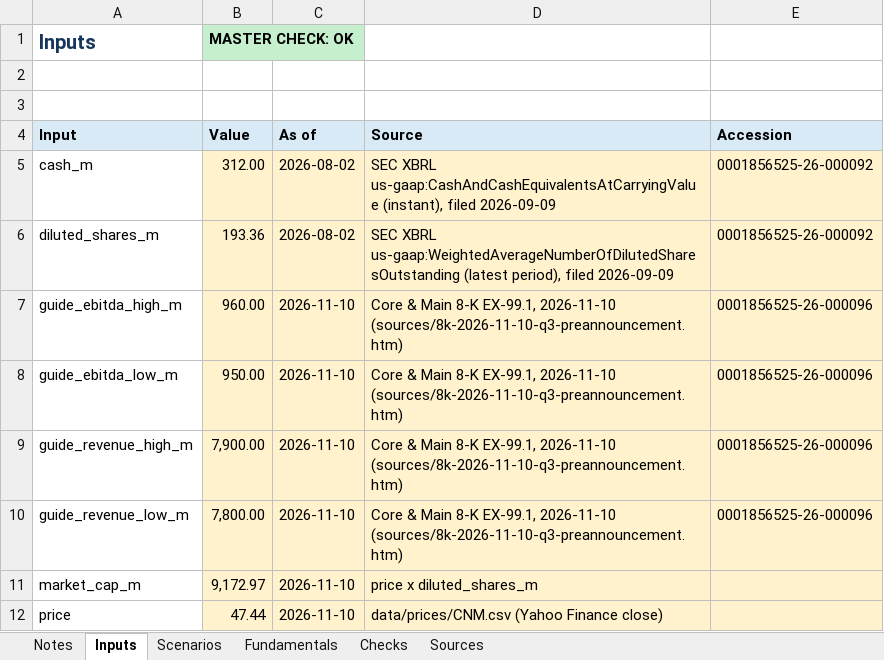
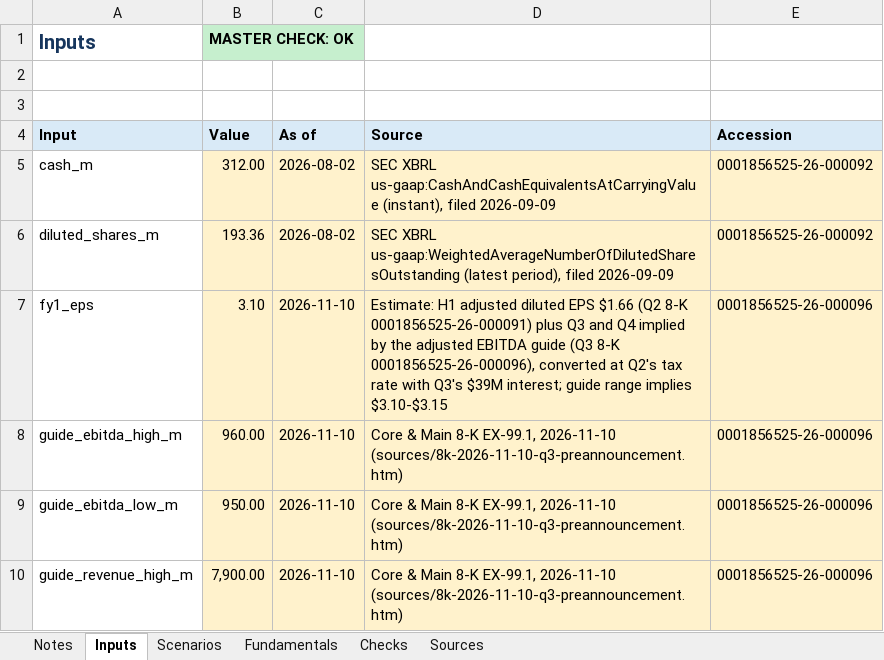
Before and after one commit to refcell/capital, an Excel workbook: models/CNM/2026-11-11.xlsx, sheet Inputs, drawn as a sheet; only a part is shown; the shorter side is filled out with more unchanged rows; values as stored, in another font and other column widths than the file's, no borders; the diff names each change by its address in the sheet, - before the commit and + after, or states it on an @@ line.

```diff
--- a/models/CNM/2026-11-11.xlsx (sheet Inputs)
+++ b/models/CNM/2026-11-11.xlsx (sheet Inputs)
+row 7: fy1_eps | 3.10 | 2026-11-10 | Estimate: H1 adjusted diluted EPS $1.66 (Q2 8-K 0001856525-26-000091) plus Q3 and Q4 implied by the adjusted EBITDA guide (Q3 8-K 0001856525-26-000096), converted at Q2's tax rate with Q3's $39M interest; guide range implies $3.10-$3.15 | 0001856525-26-000096
```
Also changed, not shown: sheet Scenarios, sheet Notes, sheet Checks, 11 other files.
